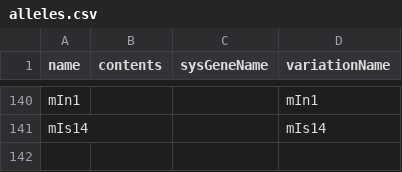
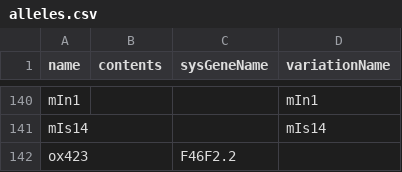
Before and after one commit to mwdavis2/worm-world, a CSV file: src-tauri/seed/alleles.csv, drawn as a sheet; only a part is shown, gaps mark what is left out; the diff names each change by its address in the sheet, - before the commit and + after, or states it on an @@ line.

```diff
--- a/src-tauri/seed/alleles.csv
+++ b/src-tauri/seed/alleles.csv
+row 142: ox423 |  | F46F2.2
```
Also changed, not shown: src-tauri/seed/allele_exprs.csv, src-tauri/seed/expr_relations.csv, 4 other files.
